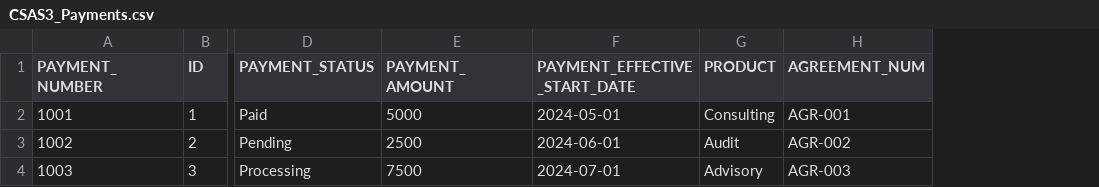
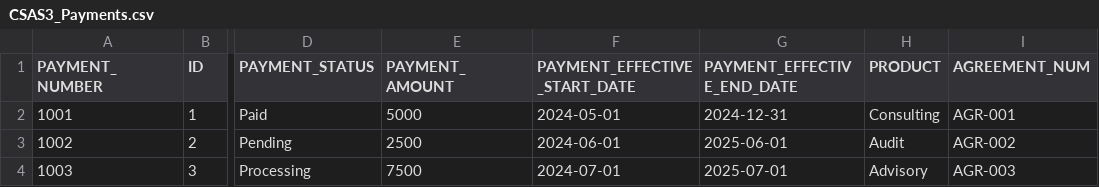
Before and after one commit to bcgov/csa, a CSV file: backend/src/sync/mock-data/mis/mock/CSAS3_Payments.csv, drawn as a sheet; only a part is shown, gaps mark what is left out; the diff names each change by its address in the sheet, - before the commit and + after, or states it on an @@ line.

```diff
--- a/backend/src/sync/mock-data/mis/mock/CSAS3_Payments.csv
+++ b/backend/src/sync/mock-data/mis/mock/CSAS3_Payments.csv
+column G (PAYMENT_EFFECTIVE_END_DATE), rows 2-4: 2024-12-31 | 2025-06-01 | 2025-07-01
```
Also changed, not shown: backend/src/sync/mock-data/mis/mock/CSAS3_Placement.csv, 21 other files.
